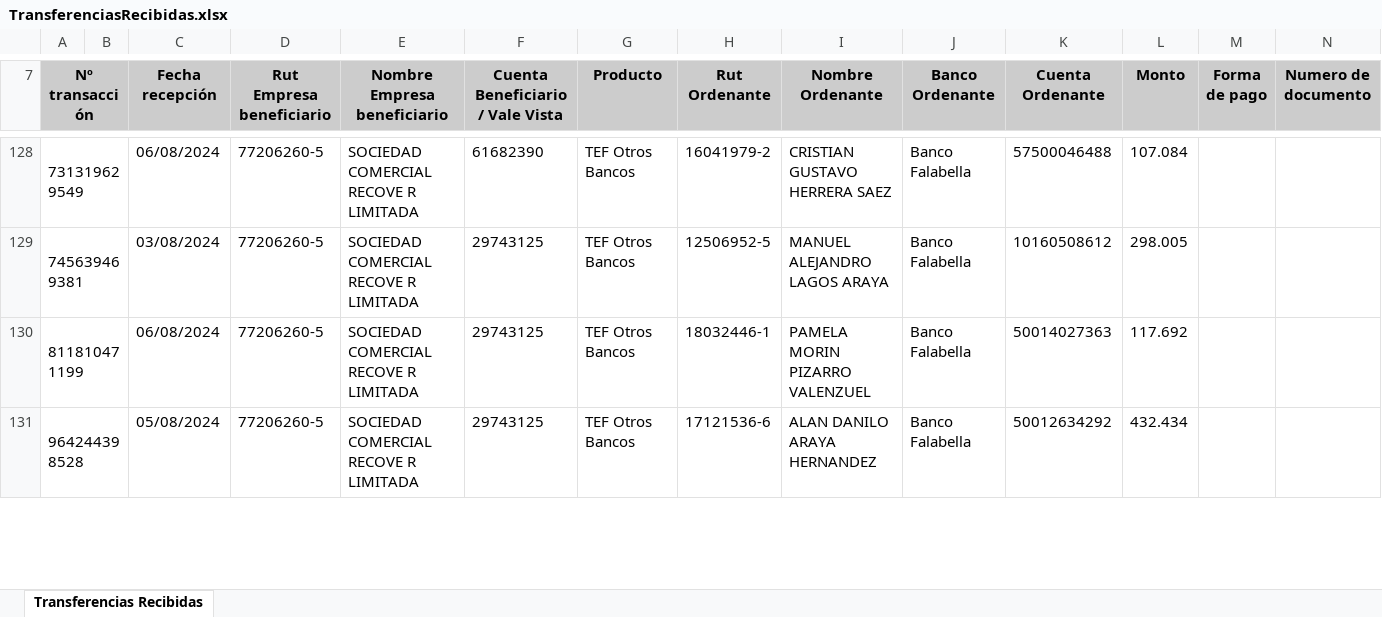
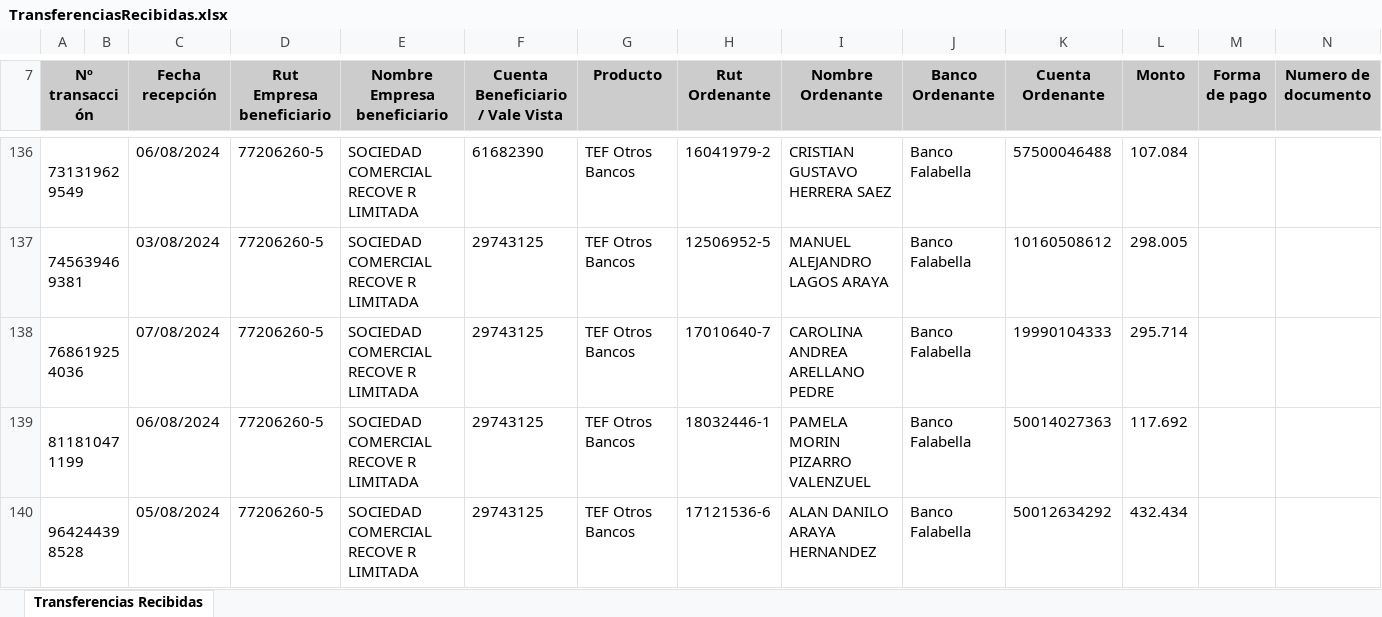
Before and after one commit to Barrolas/sym_conciliaciones, an Excel workbook: TransferenciasRecibidas.xlsx, sheet Transferencias Recibidas, drawn as a sheet; only a part is shown, gaps mark what is left out; values as stored, in another font and other column widths than the file's, no borders; charts and pictures not drawn; rows hold the shown columns only; the diff covers the shown part only; the diff names each change by its address in the sheet, - before the commit and + after, or states it on an @@ line.

Commit message:
[FIX]: Se arregla consulta de transferencias pendientes; se suman y restan montos de pareo documentos de forma correcta.

```diff
--- a/TransferenciasRecibidas.xlsx (sheet Transferencias Recibidas)
+++ b/TransferenciasRecibidas.xlsx (sheet Transferencias Recibidas)
+row 138: 768619254036 |  | 07/08/2024 | 77206260-5 | SOCIEDAD COMERCIAL RECOVE R LIMITADA | 29743125 | TEF Otros Bancos | 17010640-7 | CAROLINA ANDREA ARELLANO PEDRE | Banco Falabella | 19990104333 | 295.714
```
Also changed, not shown: 10 added rows elsewhere in this sheet, charts or pictures, 4 other files.
